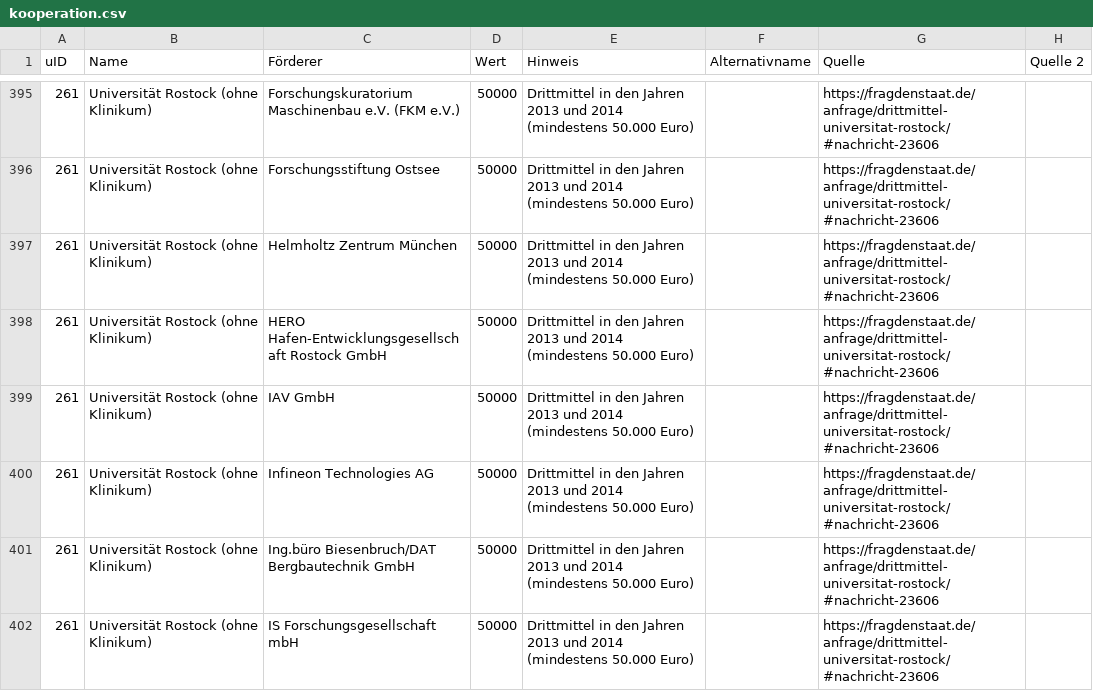
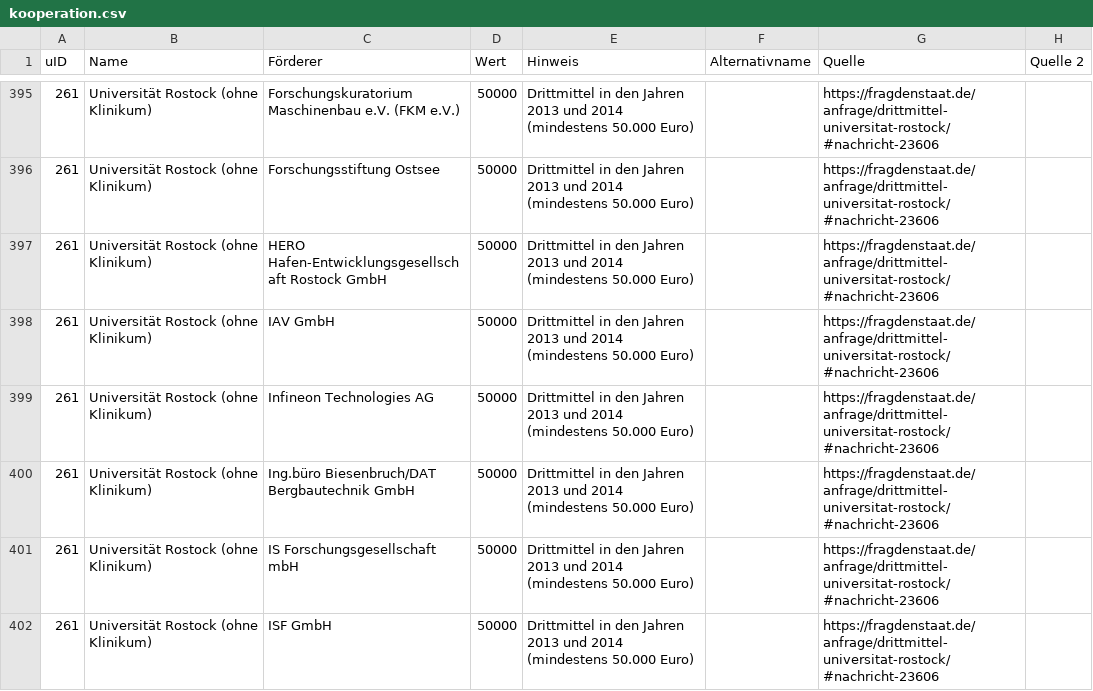
Before and after one commit to netAction/hochschulwatch, a CSV file: import/daten/kooperation.csv, drawn as a sheet; only a part is shown, gaps mark what is left out; the shorter side is filled out with more unchanged rows.

```diff
--- a/import/daten/kooperation.csv
+++ b/import/daten/kooperation.csv
@@ -396,3 +396,2 @@ uID;Name;Förderer;Wert;Hinweis;Alternativname;Quelle;Quelle 2
 261;Universität Rostock (ohne Klinikum);Forschungsstiftung Ostsee;50000;Drittmittel in den Jahren 2013 und 2014 (mindestens 50.000 Euro);;https://fragdenstaat.de/anfrage/drittmittel-universitat-rostock/#nachricht-23606;
-261;Universität Rostock (ohne Klinikum);Helmholtz Zentrum München;50000;Drittmittel in den Jahren 2013 und 2014 (mindestens 50.000 Euro);;https://fragdenstaat.de/anfrage/drittmittel-universitat-rostock/#nachricht-23606;
 261;Universität Rostock (ohne Klinikum);HERO Hafen-Entwicklungsgesellschaft Rostock GmbH;50000;Drittmittel in den Jahren 2013 und 2014 (mindestens 50.000 Euro);;https://fragdenstaat.de/anfrage/drittmittel-universitat-rostock/#nachricht-23606;
```
Also changed, not shown: import/daten/foerderer.csv, import/daten/hochschulraete.csv, 12 other files.
